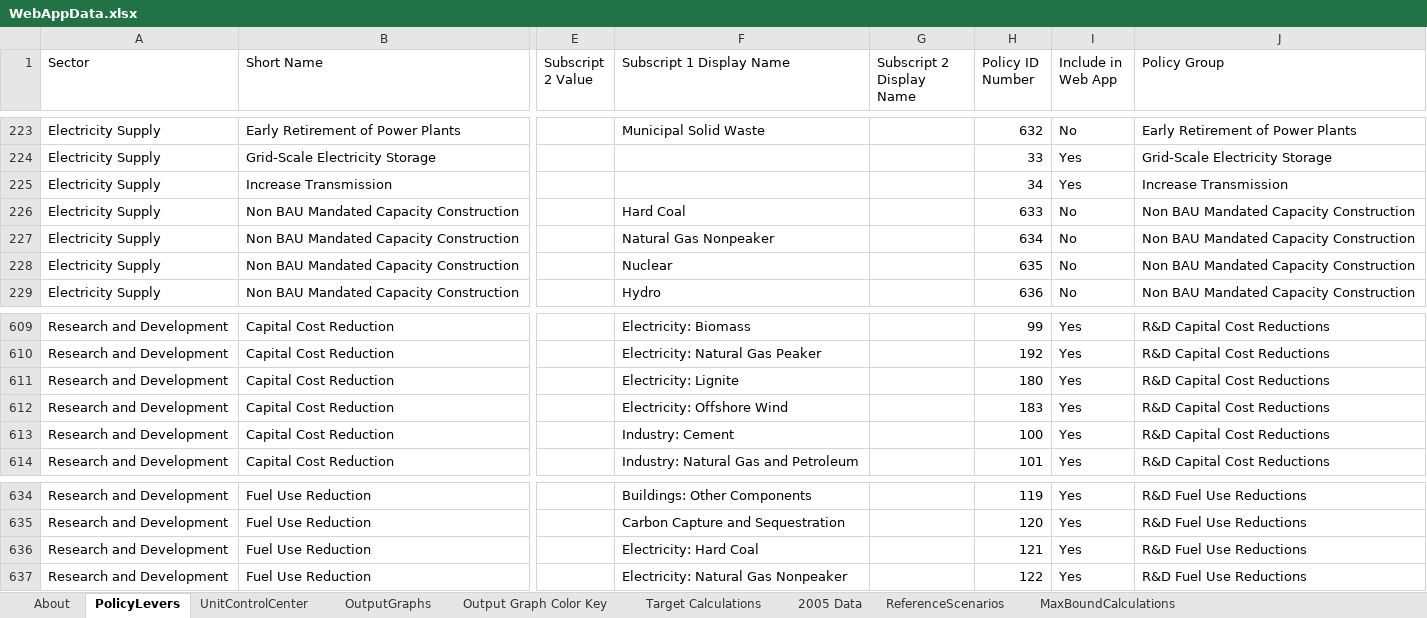
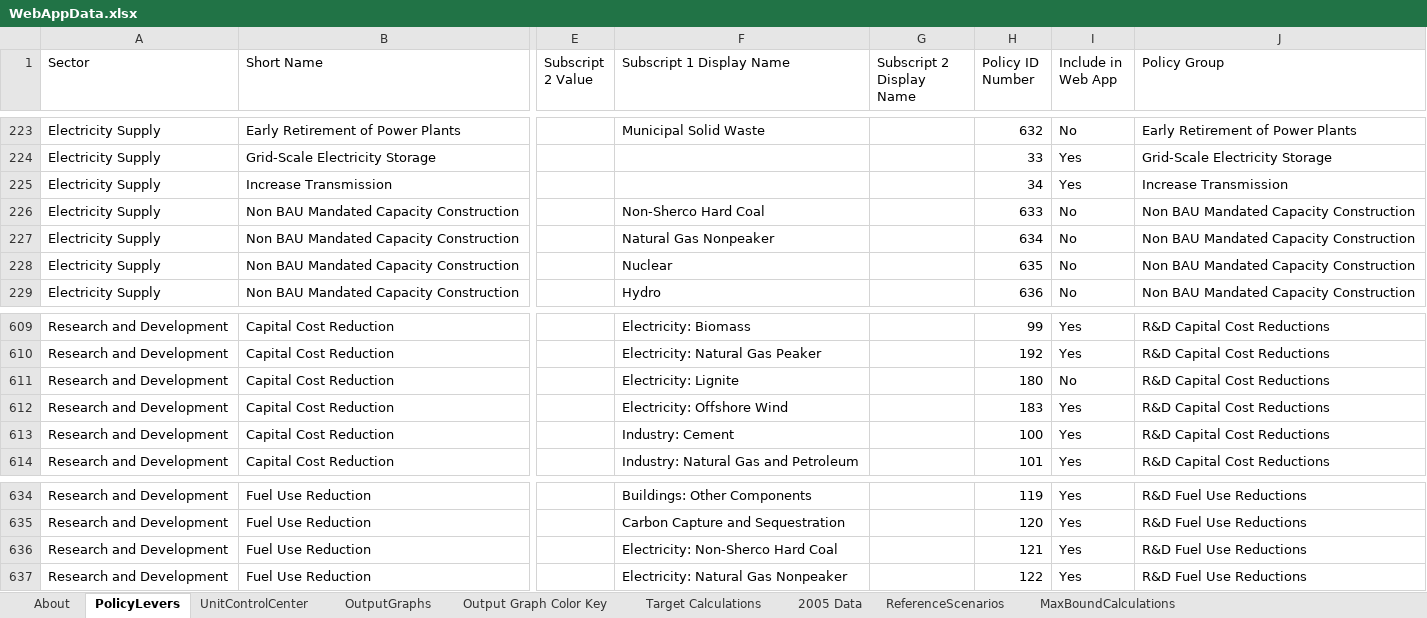
Before and after one commit to EnergyInnovation/eps-minnesota, an Excel workbook: WebAppData.xlsx, sheet PolicyLevers, drawn as a sheet; only a part is shown, gaps mark what is left out; values as stored, in another font and other column widths than the file's, no cell formats; conditional formats not drawn; the diff covers the shown part only; the diff names each change by its address in the sheet, - before the commit and + after, or states it on an @@ line.

Commit message:
Updated webapp data names for Sherco

```diff
--- a/WebAppData.xlsx (sheet PolicyLevers)
+++ b/WebAppData.xlsx (sheet PolicyLevers)
-F226 (Subscript 1 Display Name): Hard Coal
+F226 (Subscript 1 Display Name): Non-Sherco Hard Coal
-I611 (Include in Web App): Yes
+I611 (Include in Web App): No
-F636 (Subscript 1 Display Name): Electricity: Hard Coal
+F636 (Subscript 1 Display Name): Electricity: Non-Sherco Hard Coal
```
Also changed, not shown: 5 edited cells elsewhere in this sheet, cell formats.
